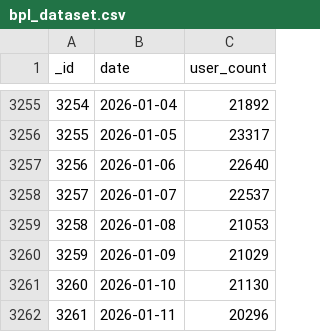
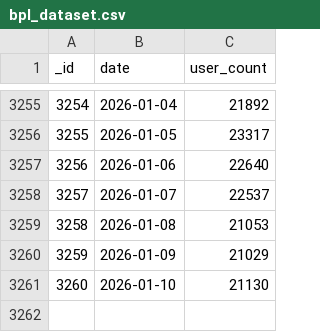
Before and after one commit to SiddharthanSingaravel/bpl-cron, a CSV file: data/bpl_dataset.csv, drawn as a sheet; only a part is shown, gaps mark what is left out; the diff names each change by its address in the sheet, - before the commit and + after, or states it on an @@ line.

```diff
--- a/data/bpl_dataset.csv
+++ b/data/bpl_dataset.csv
-row 3262: 3261 | 2026-01-11 | 20296
```
Also changed, not shown: 2 other files.
